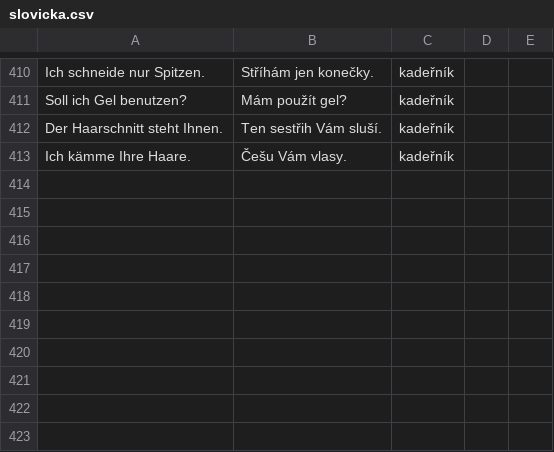
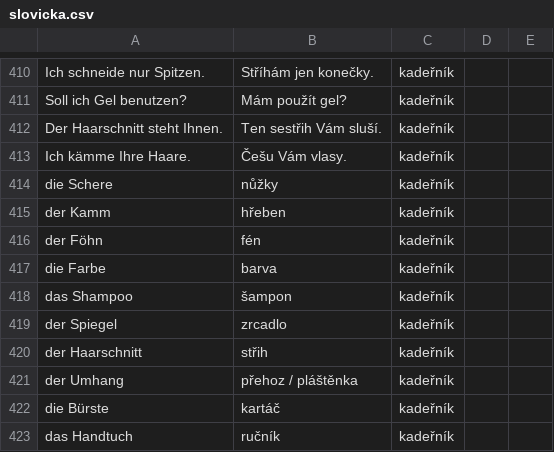
Before and after one commit to sweinertovawww/germanllama, a CSV file: public/slovicka.csv, drawn as a sheet; only a part is shown, gaps mark what is left out.

```diff
--- a/public/slovicka.csv
+++ b/public/slovicka.csv
@@ -413 +413,11 @@ Der Haarschnitt steht Ihnen.;Ten sestřih Vám sluší.;kadeřník
 Ich kämme Ihre Haare.;Češu Vám vlasy.;kadeřník
+die Schere;nůžky;kadeřník
+der Kamm;hřeben;kadeřník
+der Föhn;fén;kadeřník
+die Farbe;barva;kadeřník
+das Shampoo;šampon;kadeřník
+der Spiegel;zrcadlo;kadeřník
+der Haarschnitt;střih;kadeřník
+der Umhang;přehoz / pláštěnka;kadeřník
+die Bürste;kartáč;kadeřník
+das Handtuch;ručník;kadeřník
```
Also changed, not shown: 1 other file.
